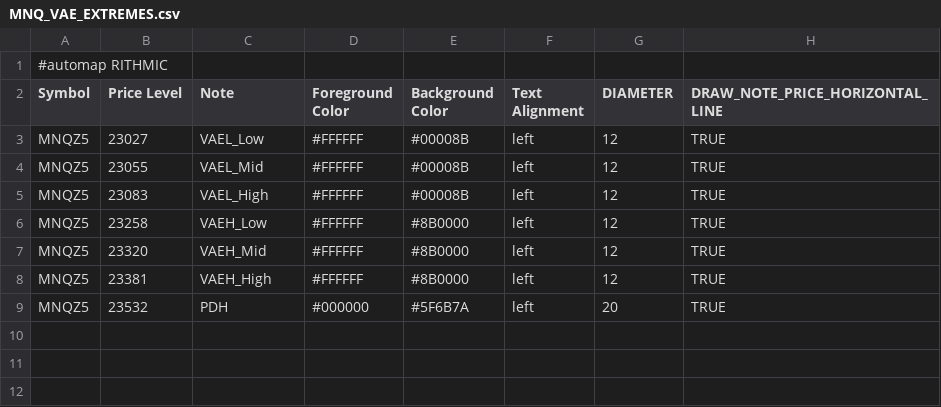
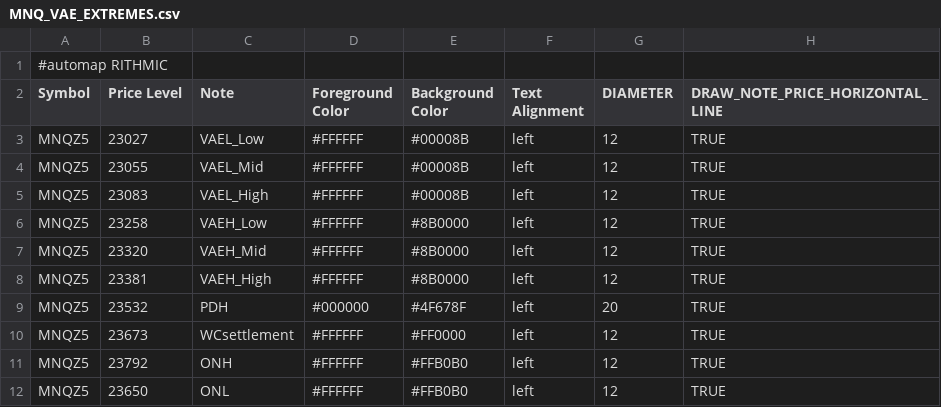
Before and after one commit to Ghostz-Of-Moar/bookmap_CLoudNotes, a CSV file: MNQ_VAE_EXTREMES.csv, drawn as a sheet.

```diff
--- a/MNQ_VAE_EXTREMES.csv
+++ b/MNQ_VAE_EXTREMES.csv
@@ -8,2 +8,5 @@ MNQZ5,23320,VAEH_Mid,#FFFFFF,#8B0000,left,12,TRUE
 MNQZ5,23381,VAEH_High,#FFFFFF,#8B0000,left,12,TRUE
-MNQZ5,23532,PDH,#000000,#5F6B7A,left,20,TRUE
+MNQZ5,23532,PDH,#000000,#4F678F,left,20,TRUE
+MNQZ5,23673,WCsettlement,#FFFFFF,#FF0000,left,12,TRUE
+MNQZ5,23792,ONH,#FFFFFF,#FFB0B0,left,12,TRUE
+MNQZ5,23650,ONL,#FFFFFF,#FFB0B0,left,12,TRUE
```
Also changed, not shown: MNQ_COMP_LEVELS.csv, MNQ_VAPOC_LEVELS.csv.
